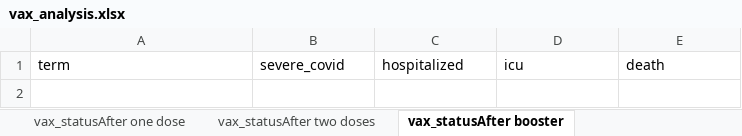
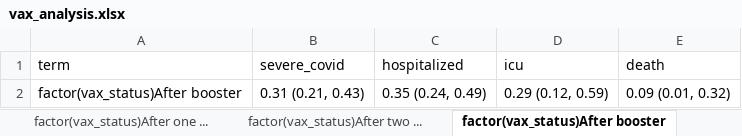
Before and after one commit to umich-cphds/cancer_covid, an Excel workbook: objects/vax_analysis.xlsx, sheet factor(vax_status)After booster, drawn as a sheet; values as stored, in another font and other column widths than the file's, no borders; the diff names each change by its address in the sheet, - before the commit and + after, or states it on an @@ line.

```diff
--- a/objects/vax_analysis.xlsx (sheet factor(vax_status)After booster)
+++ b/objects/vax_analysis.xlsx (sheet factor(vax_status)After booster)
-sheet tab: vax_statusAfter one dose
+sheet tab: factor(vax_status)After one ...
-sheet tab: vax_statusAfter two doses
+sheet tab: factor(vax_status)After two ...
-sheet tab: vax_statusAfter booster
+sheet tab: factor(vax_status)After booster
+row 2: factor(vax_status)After booster | 0.31 (0.21, 0.43) | 0.35 (0.24, 0.49) | 0.29 (0.12, 0.59) | 0.09 (0.01, 0.32)
```
Also changed, not shown: new_tables.xlsx, 3 other files.
